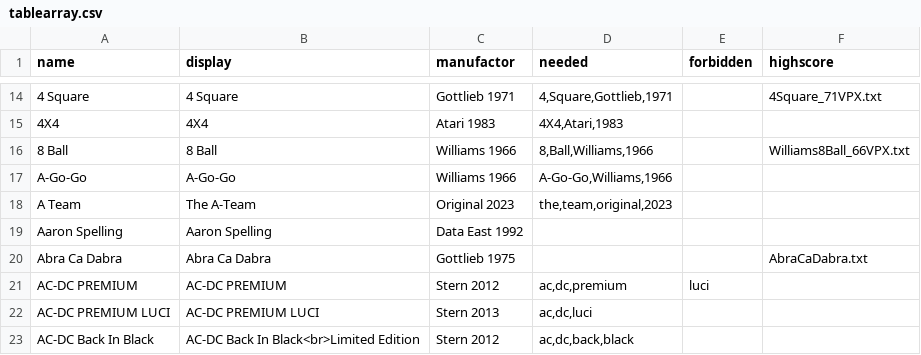
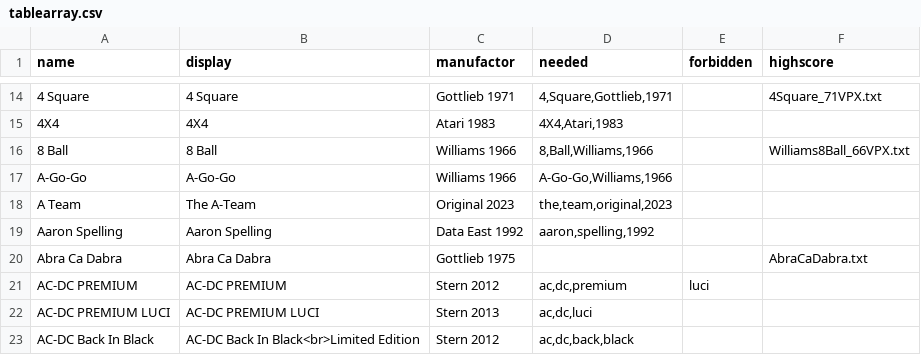
Before and after one commit to BA5T1/tablearray, a CSV file: tablearray.csv, drawn as a sheet; only a part is shown, gaps mark what is left out.

Commit message:
Update tablearray.csv

```diff
--- a/tablearray.csv
+++ b/tablearray.csv
@@ -18,3 +18,3 @@ A-Go-Go,A-Go-Go,Williams 1966,"A-Go-Go,Williams,1966",,
 A Team,The A-Team,Original 2023,"the,team,original,2023",,
-Aaron Spelling,Aaron Spelling,Data East 1992,,,
+Aaron Spelling,Aaron Spelling,Data East 1992,"aaron,spelling,1992",,
 Abra Ca Dabra,Abra Ca Dabra,Gottlieb 1975,,,AbraCaDabra.txt
```
